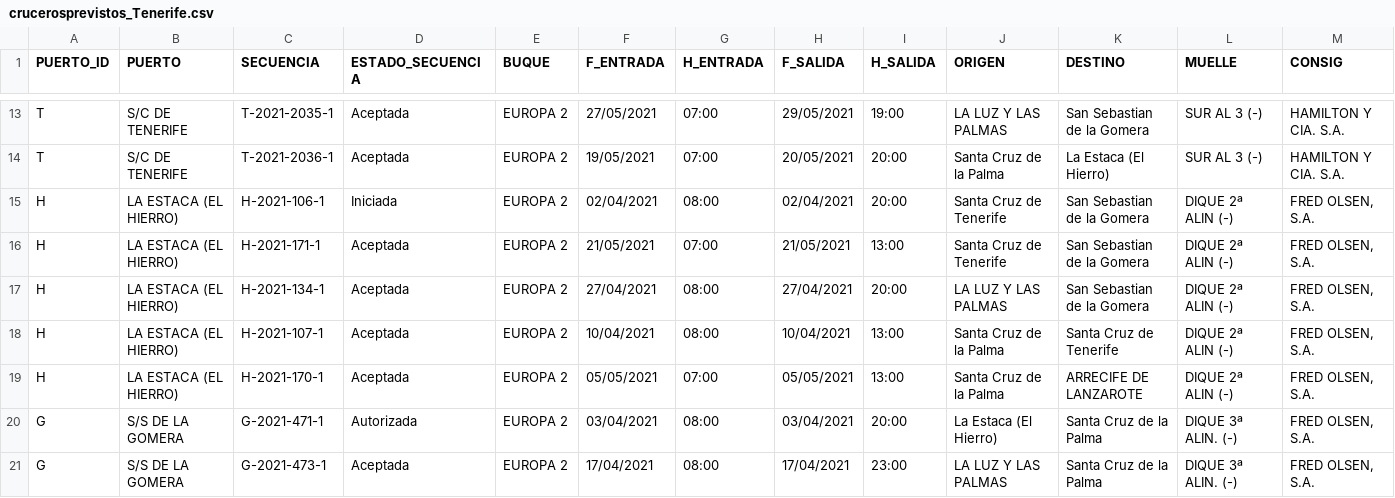
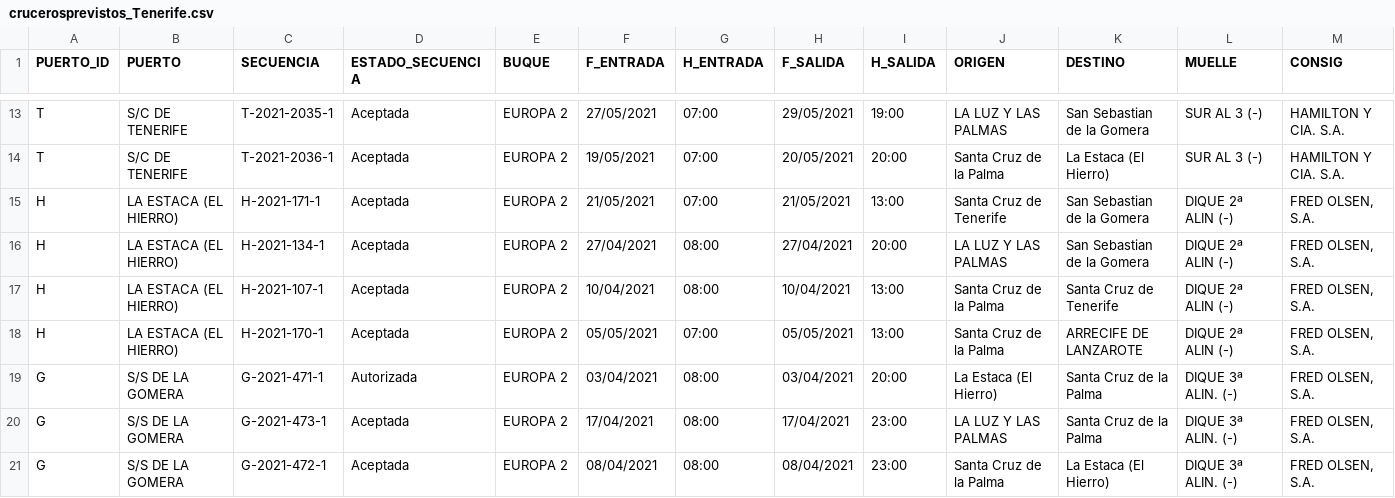
Before and after one commit to Robaina/crucerosTenerife, a CSV file: crucerosprevistos_Tenerife.csv, drawn as a sheet; only a part is shown, gaps mark what is left out; the shorter side is filled out with more unchanged rows; rows hold the shown columns only; the diff names each change by its address in the sheet, - before the commit and + after, or states it on an @@ line.

Commit message:
"Update data"

```diff
--- a/crucerosprevistos_Tenerife.csv
+++ b/crucerosprevistos_Tenerife.csv
-row 15: H | LA ESTACA (EL HIERRO) | H-2021-106-1 | Iniciada | EUROPA 2 | 02/04/2021 | 08:00 | 02/04/2021 | 20:00 | Santa Cruz de Tenerife | San Sebastian de la Gomera | DIQUE 2ª ALIN (-) | FRED OLSEN, S.A.
```
